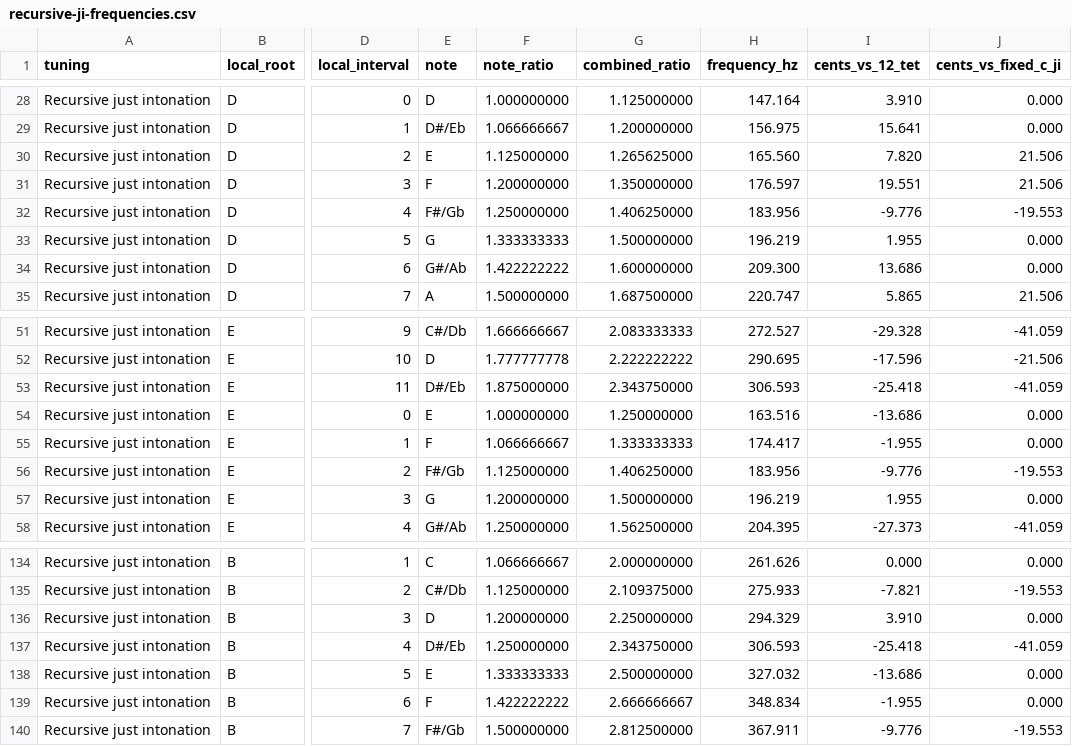
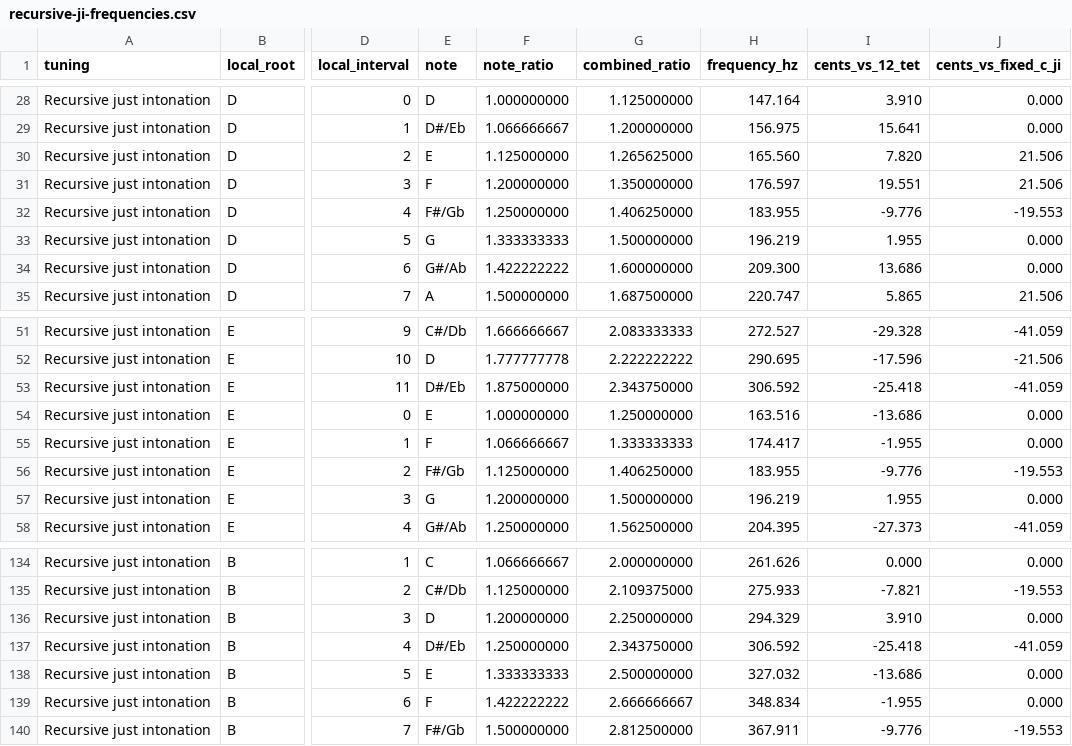
Before and after one commit to float3/float3.github.io, a CSV file: content/misc/plaintext/recursive-ji-frequencies.csv, drawn as a sheet; only a part is shown, gaps mark what is left out; the diff names each change by its address in the sheet, - before the commit and + after, or states it on an @@ line.

```diff
--- a/content/misc/plaintext/recursive-ji-frequencies.csv
+++ b/content/misc/plaintext/recursive-ji-frequencies.csv
-H32 (frequency_hz): 183.956
+H32 (frequency_hz): 183.955
-H53 (frequency_hz): 306.593
+H53 (frequency_hz): 306.592
-H56 (frequency_hz): 183.956
+H56 (frequency_hz): 183.955
-H137 (frequency_hz): 306.593
+H137 (frequency_hz): 306.592
```
Also changed, not shown: 16 other files.
